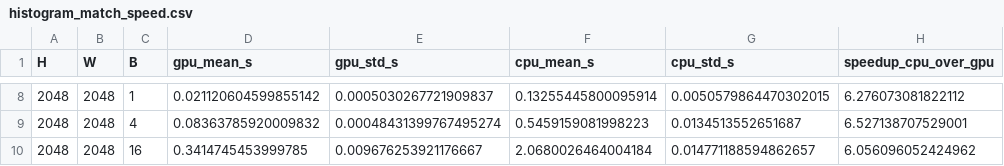
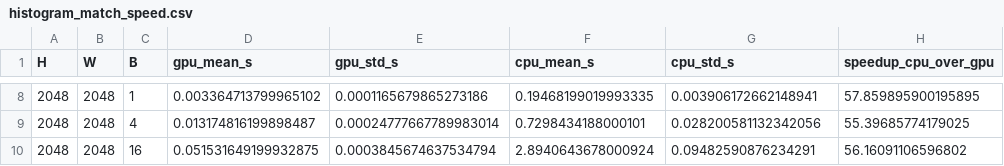
Before and after one commit to rendeirolab/stain-normalization-gpu, a CSV file: benchmark/results/histogram_match_speed.csv, drawn as a sheet; only a part is shown, gaps mark what is left out; the diff covers the shown part only.

```diff
--- a/benchmark/results/histogram_match_speed.csv
+++ b/benchmark/results/histogram_match_speed.csv
@@ -8,3 +8,3 @@ H,W,B,gpu_mean_s,gpu_std_s,cpu_mean_s,cpu_std_s,speedup_cpu_over_gpu
-2048,2048,1,0.021120604599855142,0.0005030267721909837,0.13255445800095914,0.0050579864470302015,6.276073081822112
-2048,2048,4,0.08363785920009832,0.00048431399767495274,0.5459159081998223,0.0134513552651687,6.527138707529001
-2048,2048,16,0.3414745453999785,0.009676253921176667,2.0680026464004184,0.014771188594862657,6.056096052424962
+2048,2048,1,0.003364713799965102,0.0001165679865273186,0.19468199019993335,0.003906172662148941,57.859895900195895
+2048,2048,4,0.013174816199898487,0.00024777667789983014,0.7298434188000101,0.028200581132342056,55.39685774179025
+2048,2048,16,0.051531649199932875,0.0003845674637534794,2.8940643678000924,0.09482590876234291,56.16091106596802
```
Also changed, not shown: 30 edited cells elsewhere in this file, 22 other files.
